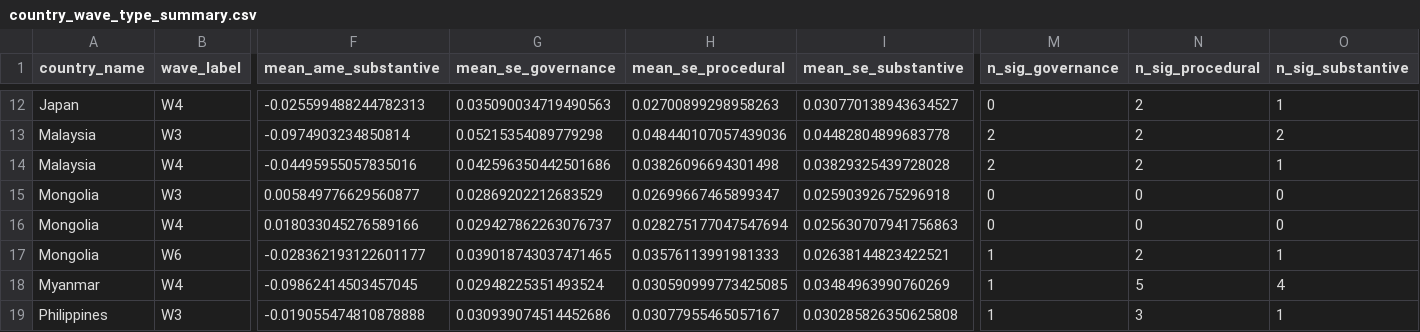
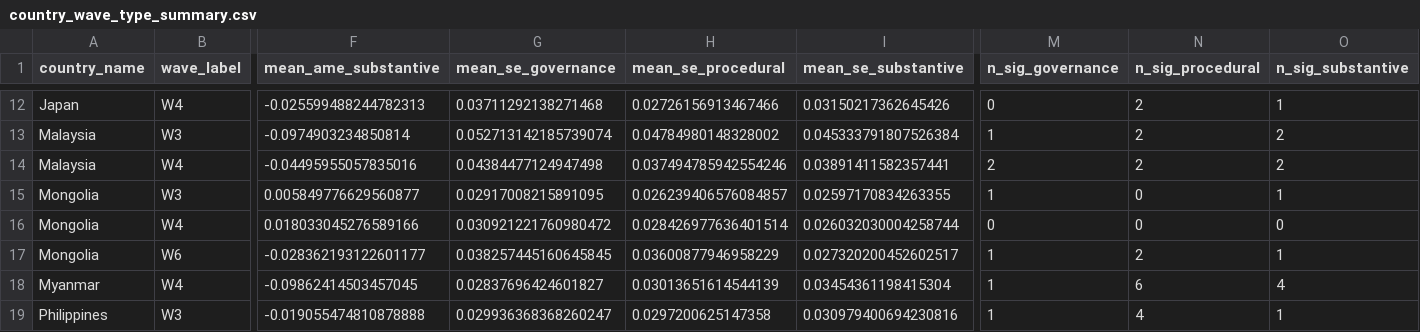
Before and after one commit to jeffreycstark/paper-bank, a CSV file: papers/meaning-of-democracy/analysis/revised/results/country_wave_type_summary.csv, drawn as a sheet; only a part is shown, gaps mark what is left out; the diff covers the shown part only; the diff names each change by its address in the sheet, - before the commit and + after, or states it on an @@ line.

```diff
--- a/papers/meaning-of-democracy/analysis/revised/results/country_wave_type_summary.csv
+++ b/papers/meaning-of-democracy/analysis/revised/results/country_wave_type_summary.csv
-G12 (mean_se_governance): 0.035090034719490563
+G12 (mean_se_governance): 0.03711292138271468
-H12 (mean_se_procedural): 0.02700899298958263
+H12 (mean_se_procedural): 0.02726156913467466
-I12 (mean_se_substantive): 0.030770138943634527
+I12 (mean_se_substantive): 0.03150217362645426
-G13 (mean_se_governance): 0.05215354089779298
+G13 (mean_se_governance): 0.052713142185739074
-H13 (mean_se_procedural): 0.048440107057439036
+H13 (mean_se_procedural): 0.04784980148328002
-I13 (mean_se_substantive): 0.04482804899683778
+I13 (mean_se_substantive): 0.045333791807526384
-M13 (n_sig_governance): 2
+M13 (n_sig_governance): 1
-G14 (mean_se_governance): 0.042596350442501686
+G14 (mean_se_governance): 0.04384477124947498
-H14 (mean_se_procedural): 0.03826096694301498
+H14 (mean_se_procedural): 0.037494785942554246
-I14 (mean_se_substantive): 0.03829325439728028
+I14 (mean_se_substantive): 0.03891411582357441
-O14 (n_sig_substantive): 1
+O14 (n_sig_substantive): 2
-G15 (mean_se_governance): 0.02869202212683529
+G15 (mean_se_governance): 0.02917008215891095
-H15 (mean_se_procedural): 0.02699667465899347
+H15 (mean_se_procedural): 0.026239406576084857
-I15 (mean_se_substantive): 0.02590392675296918
+I15 (mean_se_substantive): 0.02597170834263355
-M15 (n_sig_governance): 0
+M15 (n_sig_governance): 1
-O15 (n_sig_substantive): 0
+O15 (n_sig_substantive): 1
-G16 (mean_se_governance): 0.029427862263076737
+G16 (mean_se_governance): 0.030921221760980472
-H16 (mean_se_procedural): 0.028275177047547694
+H16 (mean_se_procedural): 0.028426977636401514
-I16 (mean_se_substantive): 0.025630707941756863
+I16 (mean_se_substantive): 0.026032030004258744
-G17 (mean_se_governance): 0.039018743037471465
+G17 (mean_se_governance): 0.038257445160645845
-H17 (mean_se_procedural): 0.03576113991981333
+H17 (mean_se_procedural): 0.03600877946958229
-I17 (mean_se_substantive): 0.02638144823422521
+I17 (mean_se_substantive): 0.027320200452602517
-G18 (mean_se_governance): 0.02948225351493524
+G18 (mean_se_governance): 0.02837696424601827
-H18 (mean_se_procedural): 0.030590999773425085
+H18 (mean_se_procedural): 0.03013651614544139
-I18 (mean_se_substantive): 0.03484963990760269
+I18 (mean_se_substantive): 0.03454361198415304
-N18 (n_sig_procedural): 5
+N18 (n_sig_procedural): 6
-G19 (mean_se_governance): 0.030939074514452686
+G19 (mean_se_governance): 0.029936368368260247
-H19 (mean_se_procedural): 0.03077955465057167
+H19 (mean_se_procedural): 0.0297200625147358
-I19 (mean_se_substantive): 0.030285826350625808
+I19 (mean_se_substantive): 0.030979400694230816
-N19 (n_sig_procedural): 3
+N19 (n_sig_procedural): 4
```
Also changed, not shown: 72 edited cells elsewhere in this file, papers/meaning-of-democracy/analysis/revised/results/country_wave_item_ames.csv, papers/meaning-of-democracy/analysis/revised/results/country_wave_proc_sub_gap.csv, 8 other files.
